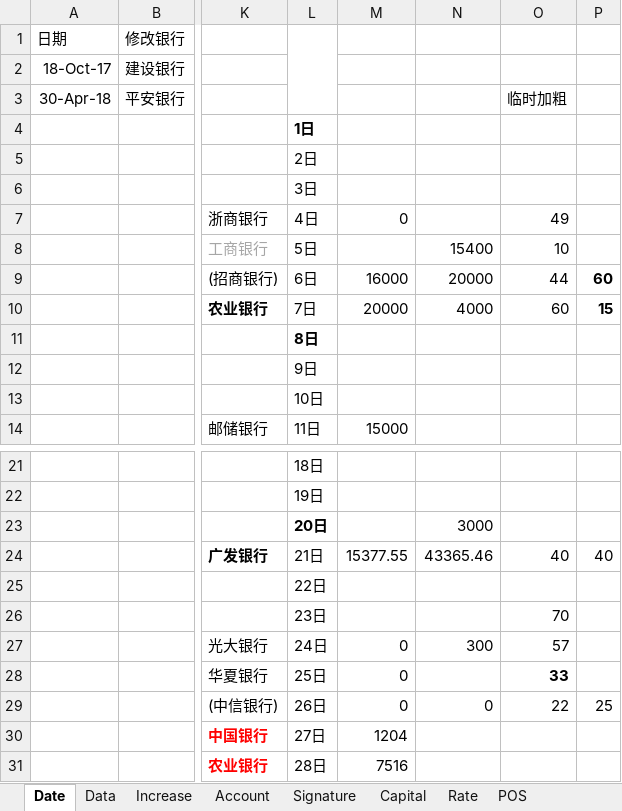
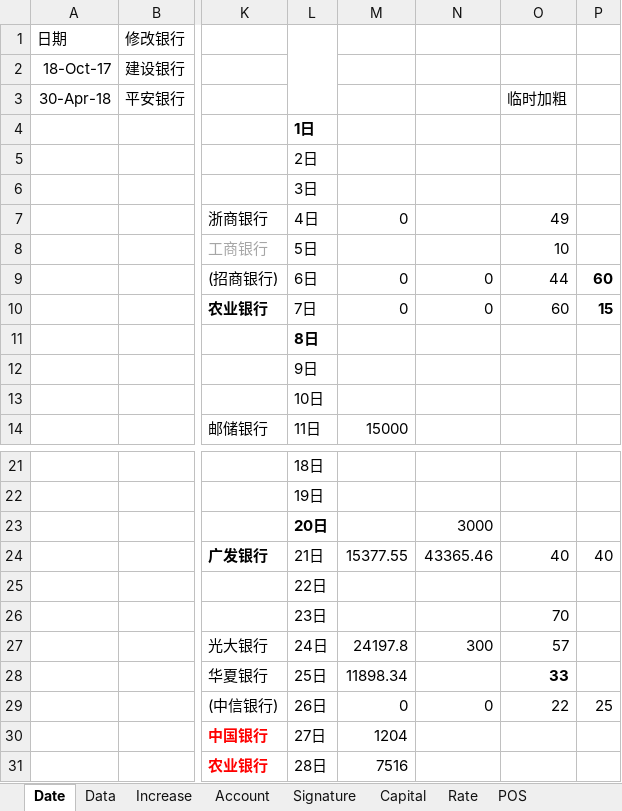
Before and after one commit to dreamingodd/useful_txt, an Excel workbook: credit_card.xlsx, sheet Date, drawn as a sheet; only a part is shown, gaps mark what is left out; values as stored, in another font and other column widths than the file's, no borders; the diff names each change by its address in the sheet, - before the commit and + after, or states it on an @@ line.

Commit message:
no comment

```diff
--- a/credit_card.xlsx (sheet Date)
+++ b/credit_card.xlsx (sheet Date)
-N8: 15400
+N8: (empty)
-M9: 16000
+M9: 0
-N9: 20000
+N9: 0
-M10: 20000
+M10: 0
-N10: 4000
+N10: 0
-M27: 0
+M27: 24197.8
-M28: 0
+M28: 11898.34
```
